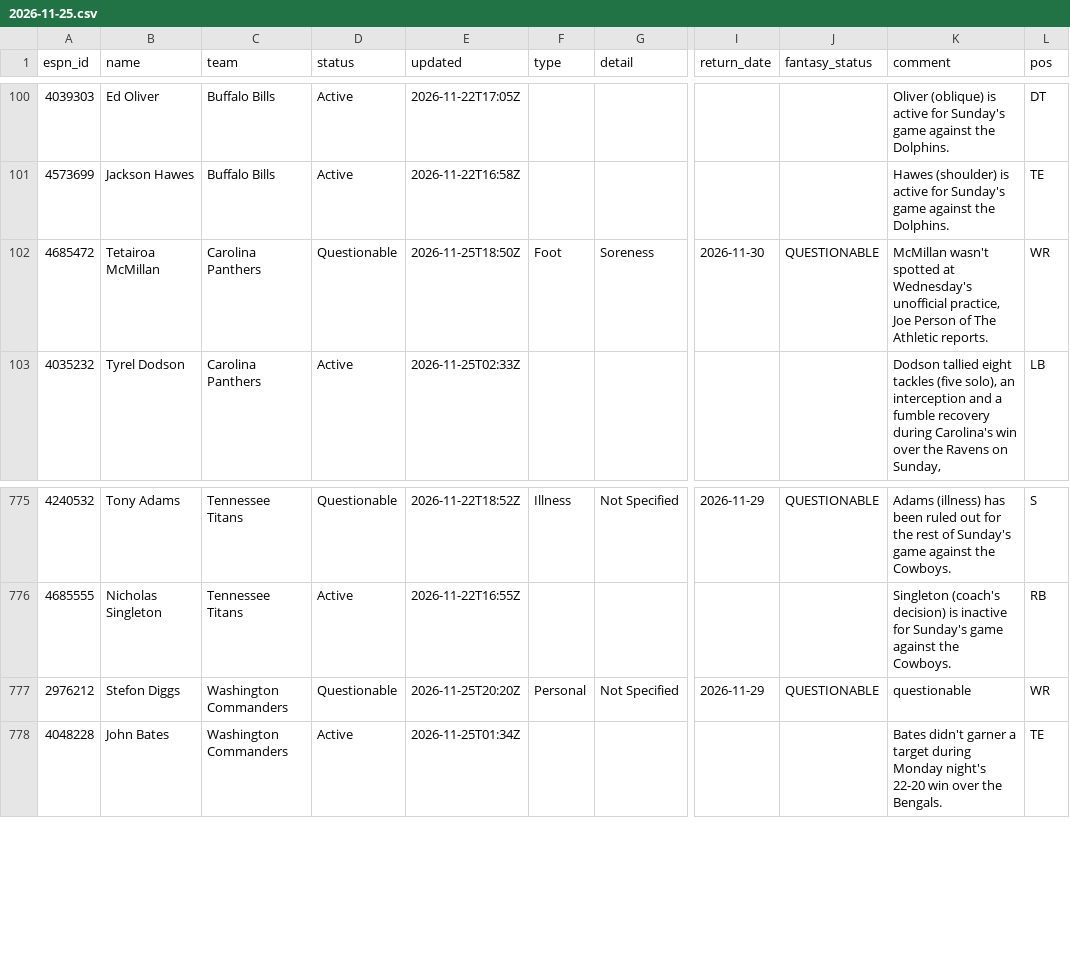
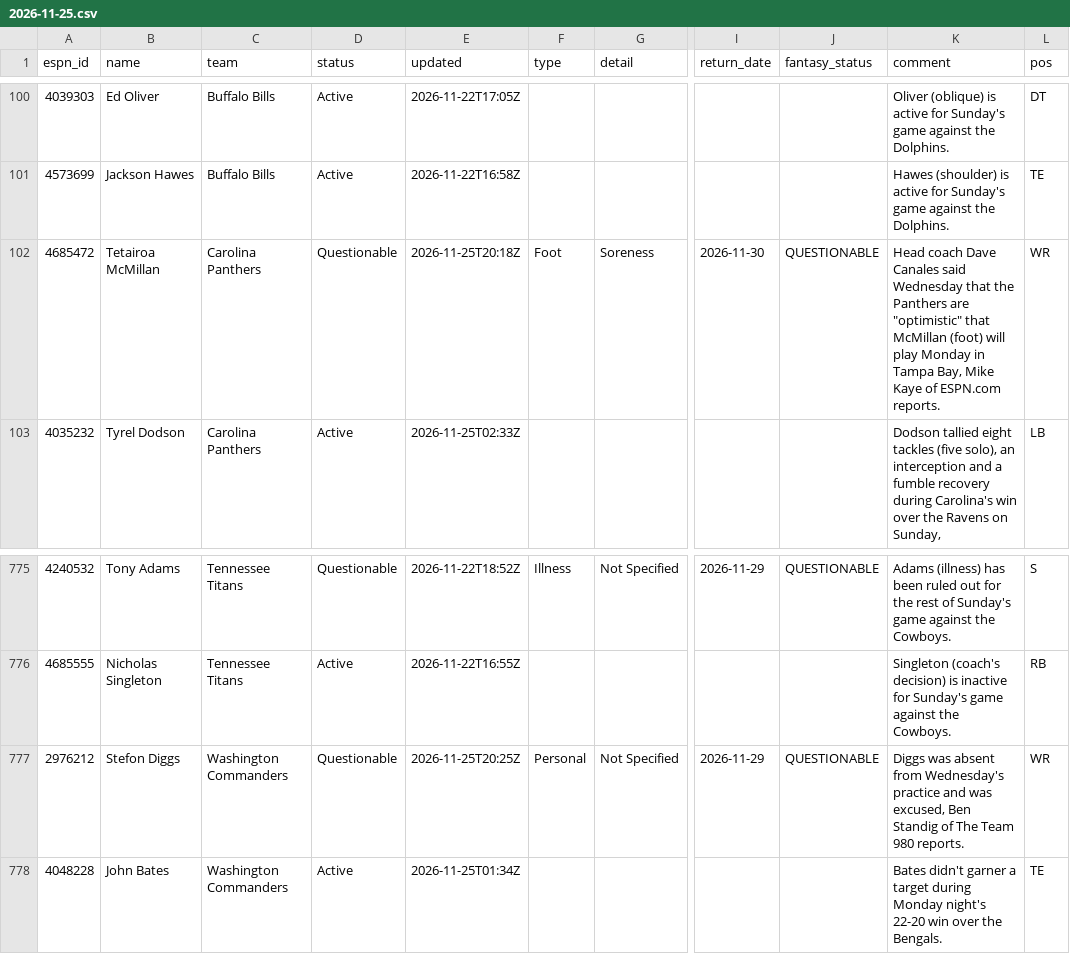
Before and after one commit to ChefJulio/nfl-edge, a CSV file: data/espn_injuries/2026-11-25.csv, drawn as a sheet; only a part is shown, gaps mark what is left out; the diff covers the shown part only; the diff names each change by its address in the sheet, - before the commit and + after, or states it on an @@ line.

```diff
--- a/data/espn_injuries/2026-11-25.csv
+++ b/data/espn_injuries/2026-11-25.csv
-E102 (updated): 2026-11-25T18:50Z
+E102 (updated): 2026-11-25T20:18Z
-K102 (comment): McMillan wasn't spotted at Wednesday's unofficial practice, Joe Person of The Athletic reports.
+K102 (comment): Head coach Dave Canales said Wednesday that the Panthers are "optimistic" that McMillan (foot) will play Monday in Tampa Bay, Mike Kaye of ESPN.com reports.
-E777 (updated): 2026-11-25T20:20Z
+E777 (updated): 2026-11-25T20:25Z
-K777 (comment): questionable
+K777 (comment): Diggs was absent from Wednesday's practice and was excused, Ben Standig of The Team 980 reports.
```
Also changed, not shown: 3 added rows and 3 removed rows elsewhere in this file, 3 other files.
